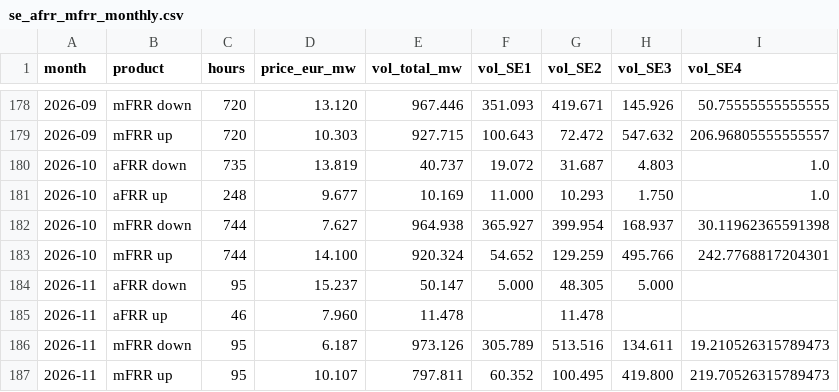
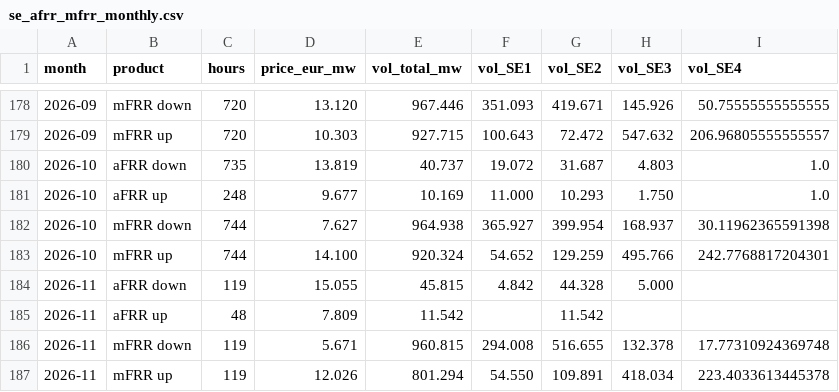
Before and after one commit to bouncyenergy/Private_Bouncy, a CSV file: data/saturation/se_afrr_mfrr_monthly.csv, drawn as a sheet; only a part is shown, gaps mark what is left out.

```diff
--- a/data/saturation/se_afrr_mfrr_monthly.csv
+++ b/data/saturation/se_afrr_mfrr_monthly.csv
@@ -183,5 +183,5 @@ month,product,hours,price_eur_mw,vol_total_mw,vol_SE1,vol_SE2,vol_SE3,vol_SE4
 2026-10,mFRR up,744,14.100,920.324,54.652,129.259,495.766,242.7768817204301
-2026-11,aFRR down,95,15.237,50.147,5.000,48.305,5.000,
-2026-11,aFRR up,46,7.960,11.478,,11.478,,
-2026-11,mFRR down,95,6.187,973.126,305.789,513.516,134.611,19.210526315789473
-2026-11,mFRR up,95,10.107,797.811,60.352,100.495,419.800,219.70526315789473
+2026-11,aFRR down,119,15.055,45.815,4.842,44.328,5.000,
+2026-11,aFRR up,48,7.809,11.542,,11.542,,
+2026-11,mFRR down,119,5.671,960.815,294.008,516.655,132.378,17.77310924369748
+2026-11,mFRR up,119,12.026,801.294,54.550,109.891,418.034,223.4033613445378
```
Also changed, not shown: data/saturation/zone_year_metrics.csv, 1 other file.
